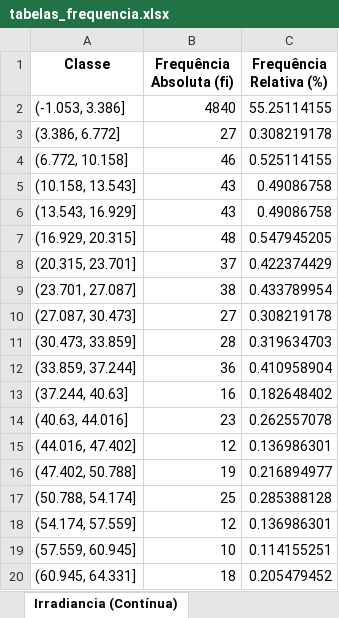
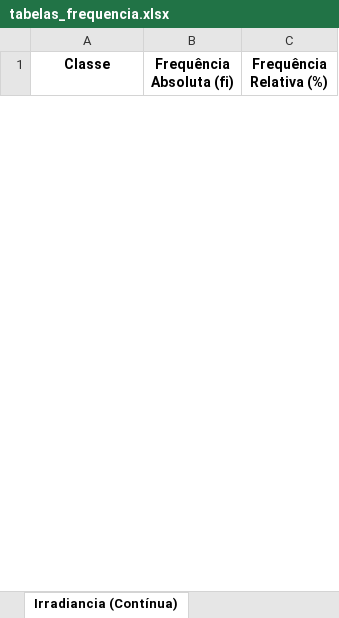
Before and after one commit to LucasWerppFranco/Analise-de-Irradia-o-solar-em-Python, an Excel workbook: tabelas_frequencia.xlsx, sheet Irradiancia (Contínua), drawn as a sheet; only a part is shown; values as stored, in another font and other column widths than the file's, no borders; removed rows and columns are numbered as before the commit, all else as after; the diff covers the shown part only; the diff names each change by its address in the sheet, - before the commit and + after, or states it on an @@ line.

Commit message:
Leaving data structures in the correct way

```diff
--- a/tabelas_frequencia.xlsx (sheet Irradiancia (Contínua))
+++ b/tabelas_frequencia.xlsx (sheet Irradiancia (Contínua))
-row 2: (-1.053, 3.386] | 4840 | 55.25114155
-row 3: (3.386, 6.772] | 27 | 0.308219178
-row 4: (6.772, 10.158] | 46 | 0.525114155
-row 5: (10.158, 13.543] | 43 | 0.49086758
-row 6: (13.543, 16.929] | 43 | 0.49086758
-row 7: (16.929, 20.315] | 48 | 0.547945205
-row 8: (20.315, 23.701] | 37 | 0.422374429
-row 9: (23.701, 27.087] | 38 | 0.433789954
-row 10: (27.087, 30.473] | 27 | 0.308219178
-row 11: (30.473, 33.859] | 28 | 0.319634703
-row 12: (33.859, 37.244] | 36 | 0.410958904
-row 13: (37.244, 40.63] | 16 | 0.182648402
-row 14: (40.63, 44.016] | 23 | 0.262557078
-row 15: (44.016, 47.402] | 12 | 0.136986301
-row 16: (47.402, 50.788] | 19 | 0.216894977
-row 17: (50.788, 54.174] | 25 | 0.285388128
-row 18: (54.174, 57.559] | 12 | 0.136986301
-row 19: (57.559, 60.945] | 10 | 0.114155251
-row 20: (60.945, 64.331] | 18 | 0.205479452
```
Also changed, not shown: 14 added rows and 292 removed rows elsewhere in this sheet, 4 other files.
